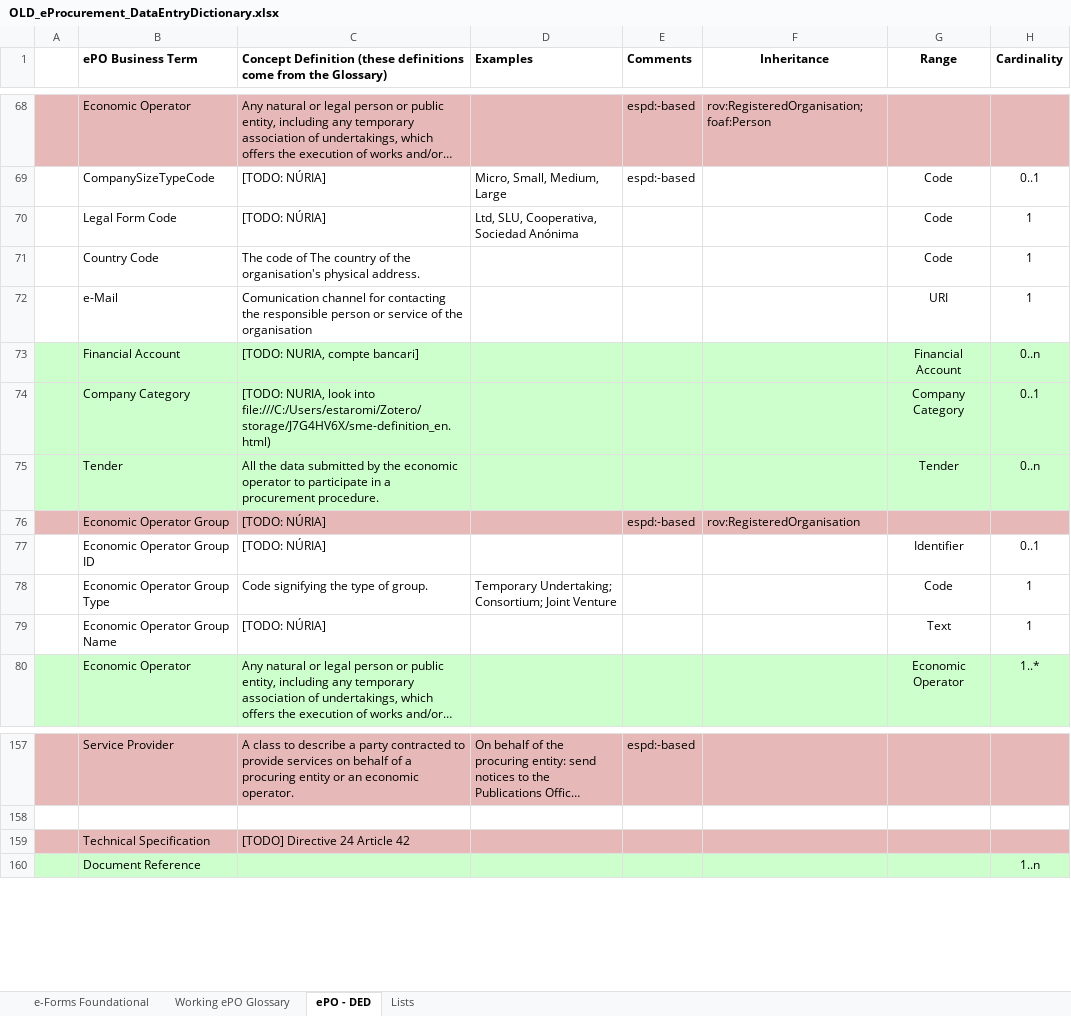
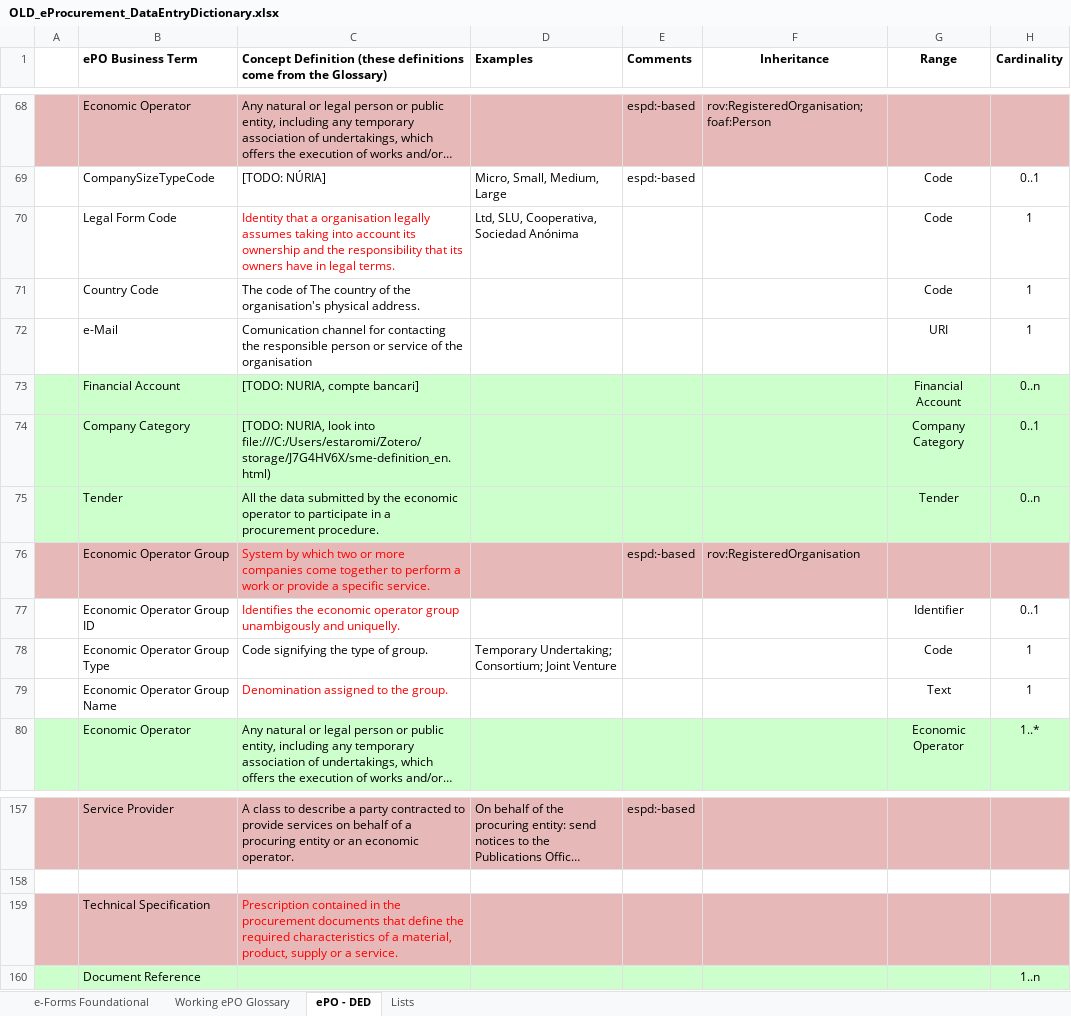
Before and after one commit to eProcurement-everis/ePO, an Excel workbook: 02_IR_DED/OLD_eProcurement_DataEntryDictionary.xlsx, sheet ePO - DED, drawn as a sheet; only a part is shown, gaps mark what is left out; long unchanged cells end in …; values as stored, in another font and other column widths than the file's, no borders; the diff names each change by its address in the sheet, - before the commit and + after, or states it on an @@ line.

Commit message:
20180313 - Tu New definitions

```diff
--- a/02_IR_DED/OLD_eProcurement_DataEntryDictionary.xlsx (sheet ePO - DED)
+++ b/02_IR_DED/OLD_eProcurement_DataEntryDictionary.xlsx (sheet ePO - DED)
-C70: [TODO: NÚRIA]
+C70: Identity that a organisation legally assumes taking into account its ownership and the responsibility that its owners have in legal terms.
-C70 text colour: black
+C70 text colour: #FF0000
-C76: [TODO: NÚRIA]
+C76: System by which two or more companies come together to perform a work or provide a specific service.
-C76:C77 text colour: black
+C76:C77 text colour: #FF0000
-C77: [TODO: NÚRIA]
+C77: Identifies the economic operator group unambigously and uniquelly.
-C79: [TODO: NÚRIA]
+C79: Denomination assigned to the group.
-C79 text colour: black
+C79 text colour: #FF0000
-C159: [TODO] Directive 24 Article 42
+C159: Prescription contained in the procurement documents that define the required characteristics of a material, product, supply or a service.
-C159 text colour: black
+C159 text colour: #FF0000
```
